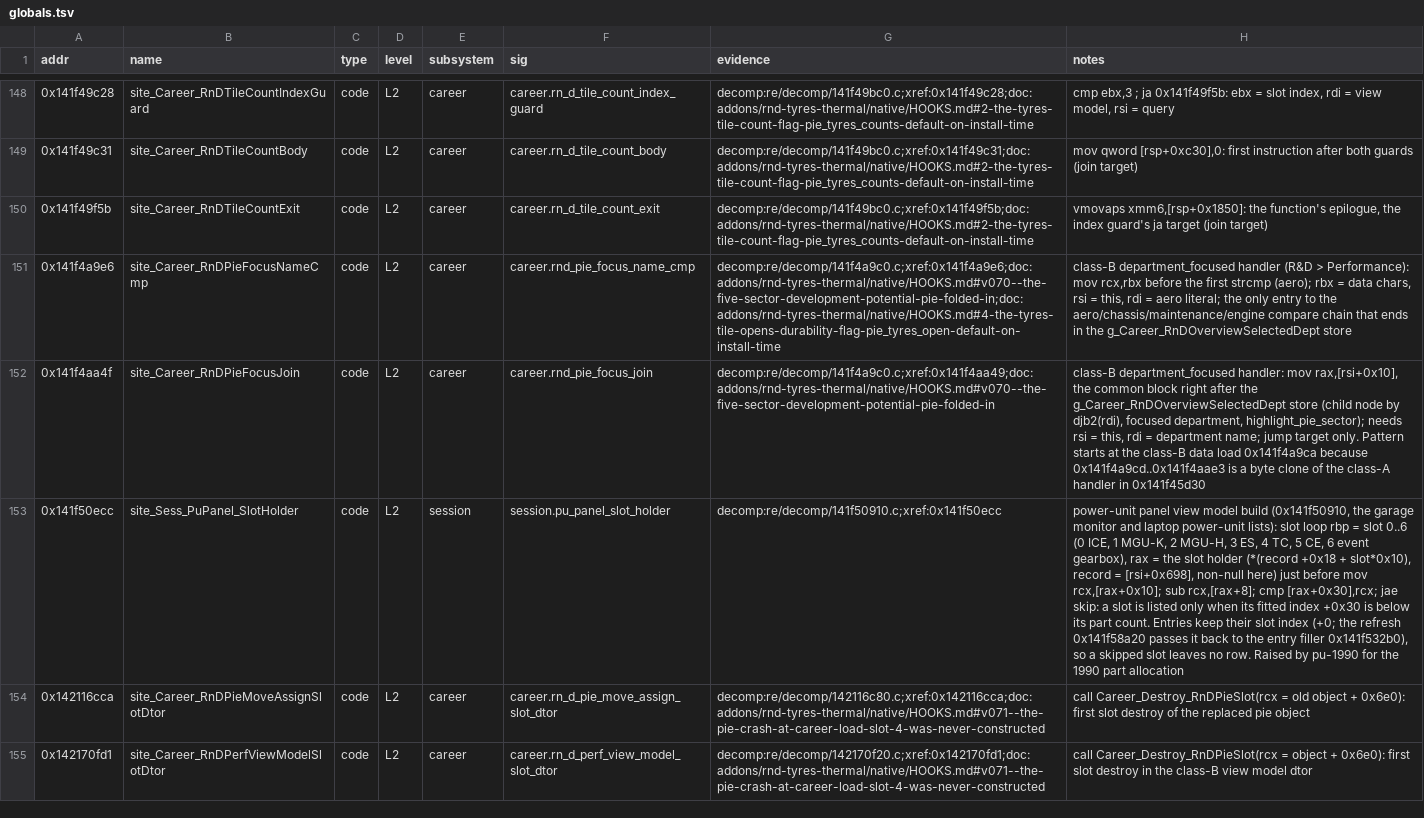
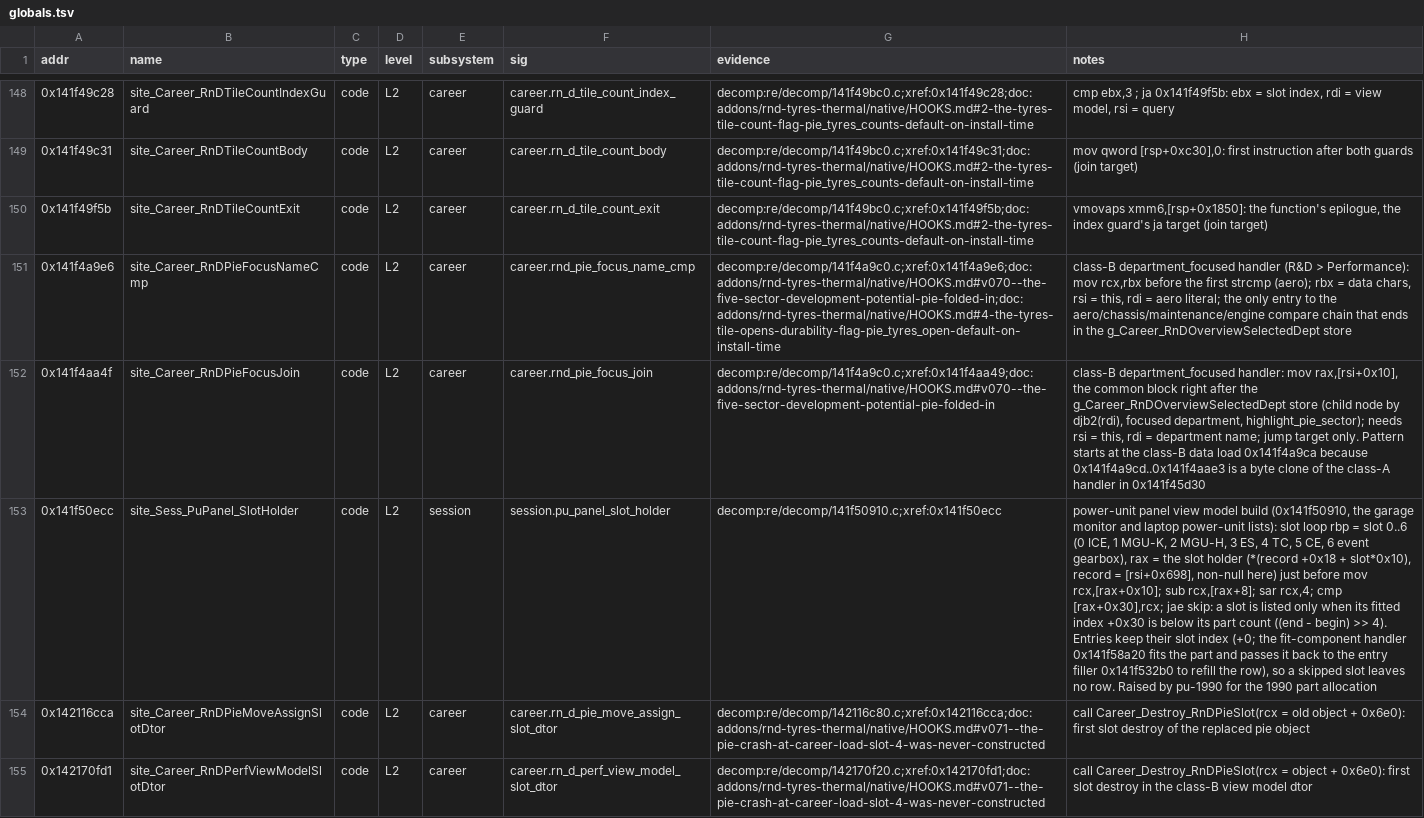
Before and after one commit to Swofty-Developments/SwoftyLauncher, a TSV file: re/db/globals.tsv, drawn as a sheet; only a part is shown, gaps mark what is left out; the diff names each change by its address in the sheet, - before the commit and + after, or states it on an @@ line.

Commit message:
docs(re): correct the power-unit panel protos and the fit handler
Sess_PuPanel_BuildComponents returns nothing usable and Sess_PuPanel_FillComponent takes six fixed arguments, the last one the row entry. Its second caller 0x141f58a20 is the fit-component handler, which fits the part and then refills the row, and the site note now names the sar that turns the part vector size into a count.

```diff
--- a/re/db/globals.tsv
+++ b/re/db/globals.tsv
-H153 (notes): …sub rcx,[rax+8]; cmp [rax+0x30],rcx; jae skip: a slot is listed only when its fitted index +0x30 is below its part count. Entries keep their slot index (+0; the refresh 0x141f58a20 passes it back to the entry filler 0x141f532b0), so a…
+H153 (notes): …sub rcx,[rax+8]; sar rcx,4; cmp [rax+0x30],rcx; jae skip: a slot is listed only when its fitted index +0x30 is below its part count ((end - begin) >> 4). Entries keep their slot index (+0; the fit-component handler 0x141f58a20 fits the part and passes it back to the entry filler 0x141f532b0 to refill the row), so a…
```
Also changed, not shown: 2 other files.
